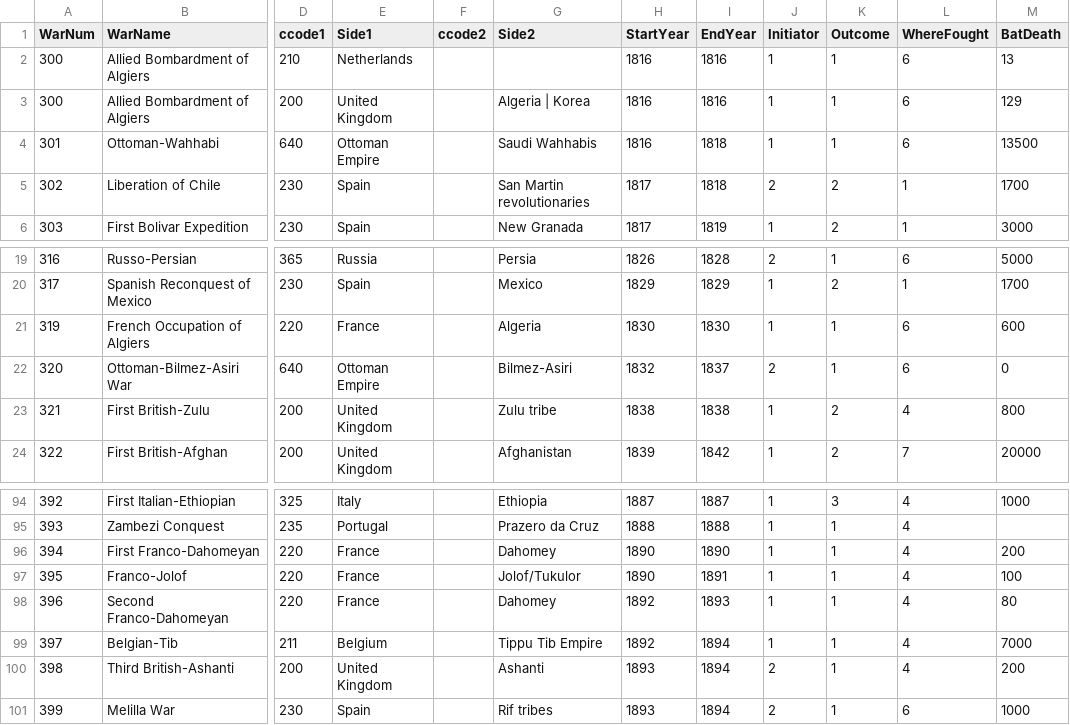
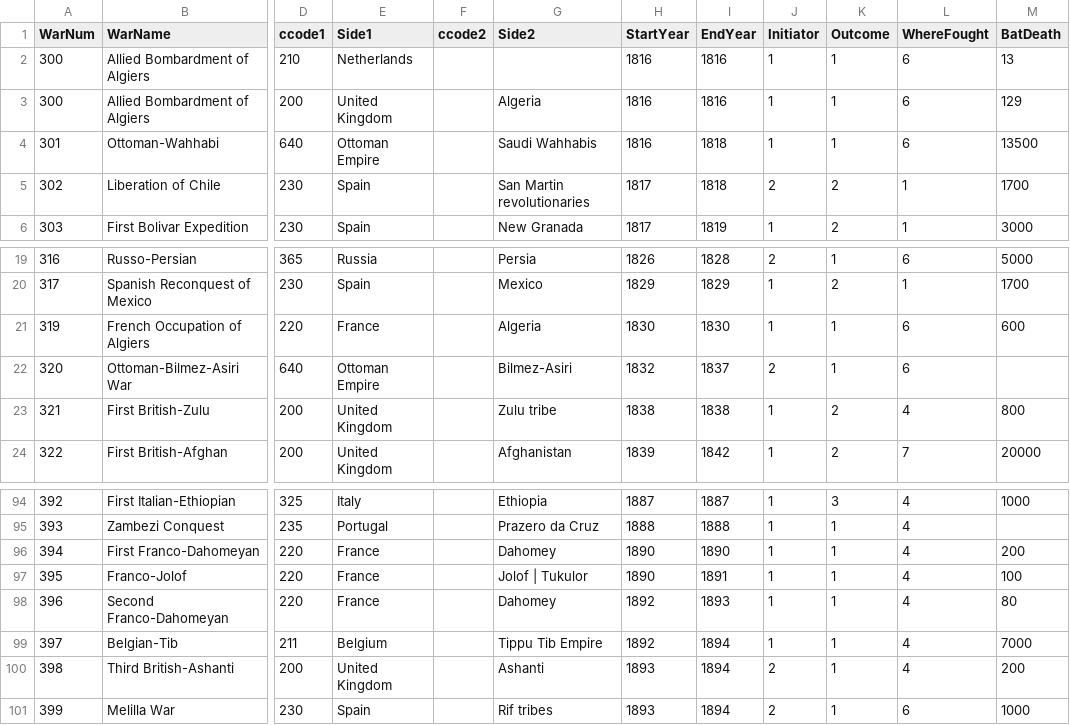
Before and after one commit to james1022/databases, a CSV file: Final/Extra-StateWarData_v4.0.csv, drawn as a sheet; only a part is shown, gaps mark what is left out; the diff covers the shown part only; the diff names each change by its address in the sheet, - before the commit and + after, or states it on an @@ line.

```diff
--- a/Final/Extra-StateWarData_v4.0.csv
+++ b/Final/Extra-StateWarData_v4.0.csv
-G3 (Side2): Algeria | Korea
+G3 (Side2): Algeria
-M22 (BatDeath): 0
+M22 (BatDeath): (empty)
-G97 (Side2): Jolof/Tukulor
+G97 (Side2): Jolof | Tukulor
```
Also changed, not shown: 15 edited cells elsewhere in this file, Final/Intra-StateWarData_v4.1.csv, 3 other files.
